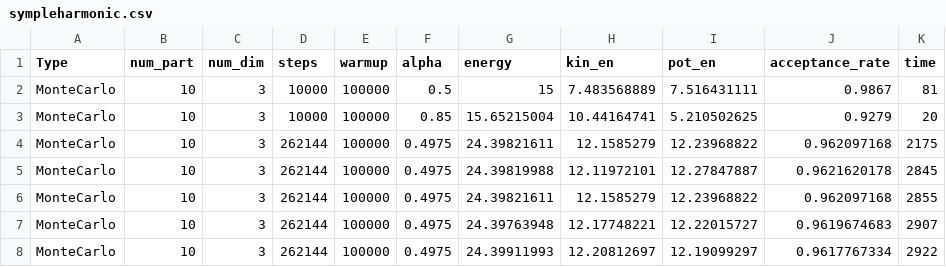
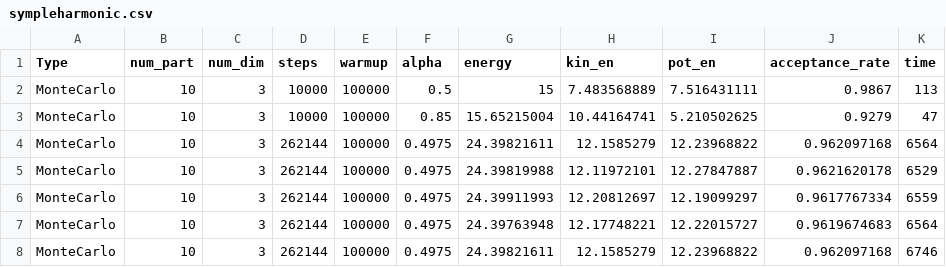
Before and after one commit to erikasan/comphys-2-project-1, a CSV file: example_runs/sympleharmonic.csv, drawn as a sheet.

```diff
--- a/example_runs/sympleharmonic.csv
+++ b/example_runs/sympleharmonic.csv
@@ -1,8 +1,8 @@
 Type,num_part,num_dim,steps,warmup,alpha,energy,kin_en,pot_en,acceptance_rate,time
-MonteCarlo,10,3,10000,100000,0.5,15,7.483568889,7.516431111,0.9867,81
-MonteCarlo,10,3,10000,100000,0.85,15.65215004,10.44164741,5.210502625,0.9279,20
-MonteCarlo,10,3,262144,100000,0.4975,24.39821611,12.1585279,12.23968822,0.962097168,2175
-MonteCarlo,10,3,262144,100000,0.4975,24.39819988,12.11972101,12.27847887,0.9621620178,2845
-MonteCarlo,10,3,262144,100000,0.4975,24.39821611,12.1585279,12.23968822,0.962097168,2855
-MonteCarlo,10,3,262144,100000,0.4975,24.39763948,12.17748221,12.22015727,0.9619674683,2907
-MonteCarlo,10,3,262144,100000,0.4975,24.39911993,12.20812697,12.19099297,0.9617767334,2922
+MonteCarlo,10,3,10000,100000,0.5,15,7.483568889,7.516431111,0.9867,113
+MonteCarlo,10,3,10000,100000,0.85,15.65215004,10.44164741,5.210502625,0.9279,47
+MonteCarlo,10,3,262144,100000,0.4975,24.39821611,12.1585279,12.23968822,0.962097168,6564
+MonteCarlo,10,3,262144,100000,0.4975,24.39819988,12.11972101,12.27847887,0.9621620178,6529
+MonteCarlo,10,3,262144,100000,0.4975,24.39911993,12.20812697,12.19099297,0.9617767334,6559
+MonteCarlo,10,3,262144,100000,0.4975,24.39763948,12.17748221,12.22015727,0.9619674683,6564
+MonteCarlo,10,3,262144,100000,0.4975,24.39821611,12.1585279,12.23968822,0.962097168,6746
```
Also changed, not shown: 1 other file.
